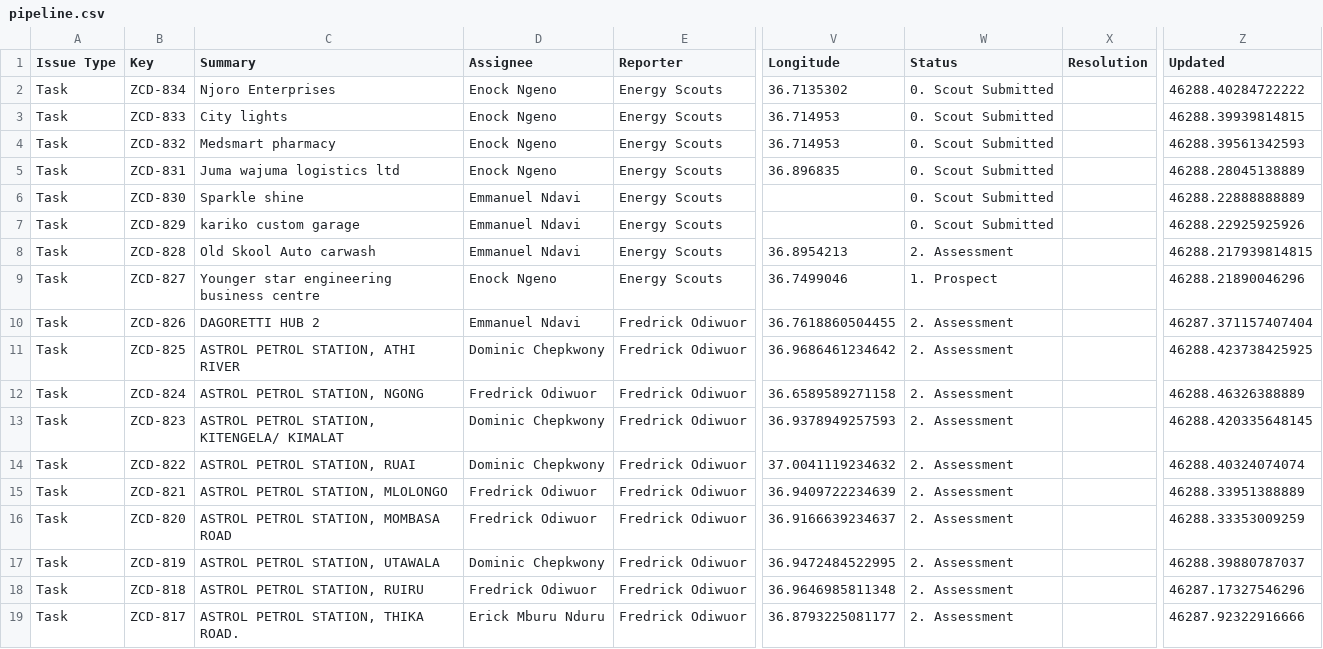
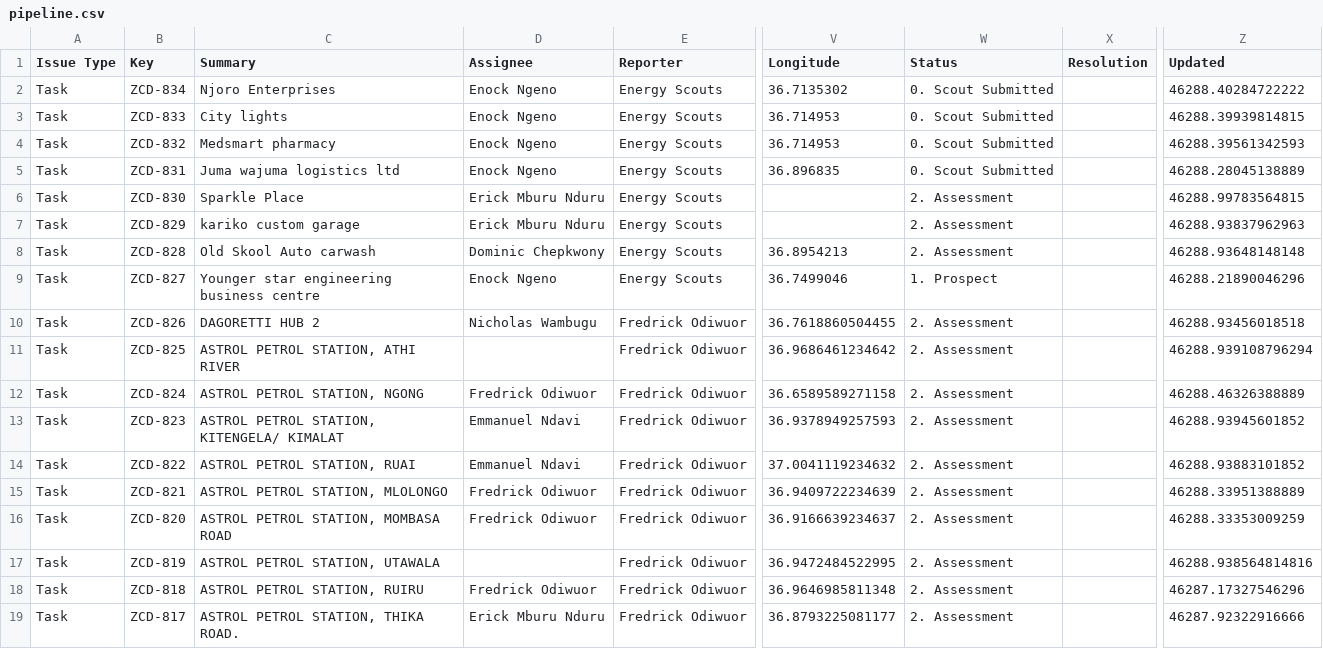
Before and after one commit to keithkinuthiakamauzeno/Network-Overview-Dashboard, a CSV file: data/pipeline.csv, drawn as a sheet; only a part is shown, gaps mark what is left out; the diff covers the shown part only; the diff names each change by its address in the sheet, - before the commit and + after, or states it on an @@ line.

```diff
--- a/data/pipeline.csv
+++ b/data/pipeline.csv
-C6 (Summary): Sparkle shine
+C6 (Summary): Sparkle Place
-D6:D7 (Assignee): Emmanuel Ndavi
+D6:D7 (Assignee): Erick Mburu Nduru
-W6:W7 (Status): 0. Scout Submitted
+W6:W7 (Status): 2. Assessment
-Z6 (Updated): 46288.22888888889
+Z6 (Updated): 46288.99783564815
-Z7 (Updated): 46288.22925925926
+Z7 (Updated): 46288.93837962963
-D8 (Assignee): Emmanuel Ndavi
+D8 (Assignee): Dominic Chepkwony
-Z8 (Updated): 46288.217939814815
+Z8 (Updated): 46288.93648148148
-D10 (Assignee): Emmanuel Ndavi
+D10 (Assignee): Nicholas Wambugu
-Z10 (Updated): 46287.371157407404
+Z10 (Updated): 46288.93456018518
-D11 (Assignee): Dominic Chepkwony
+D11 (Assignee): (empty)
-Z11 (Updated): 46288.423738425925
+Z11 (Updated): 46288.939108796294
-D13:D14 (Assignee): Dominic Chepkwony
+D13:D14 (Assignee): Emmanuel Ndavi
-Z13 (Updated): 46288.420335648145
+Z13 (Updated): 46288.93945601852
-Z14 (Updated): 46288.40324074074
+Z14 (Updated): 46288.93883101852
-D17 (Assignee): Dominic Chepkwony
+D17 (Assignee): (empty)
-Z17 (Updated): 46288.39880787037
+Z17 (Updated): 46288.938564814816
```
Also changed, not shown: 32 edited cells elsewhere in this file.
